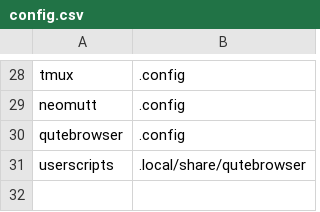
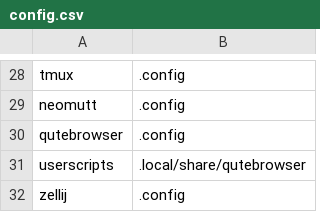
Before and after one commit to kompetenzbolzen/dotfiles, a CSV file: config.csv, drawn as a sheet; only a part is shown, gaps mark what is left out; the diff names each change by its address in the sheet, - before the commit and + after, or states it on an @@ line.

Commit message:
add zellij

```diff
--- a/config.csv
+++ b/config.csv
+row 32: zellij | .config
```
Also changed, not shown: 1 other file.
